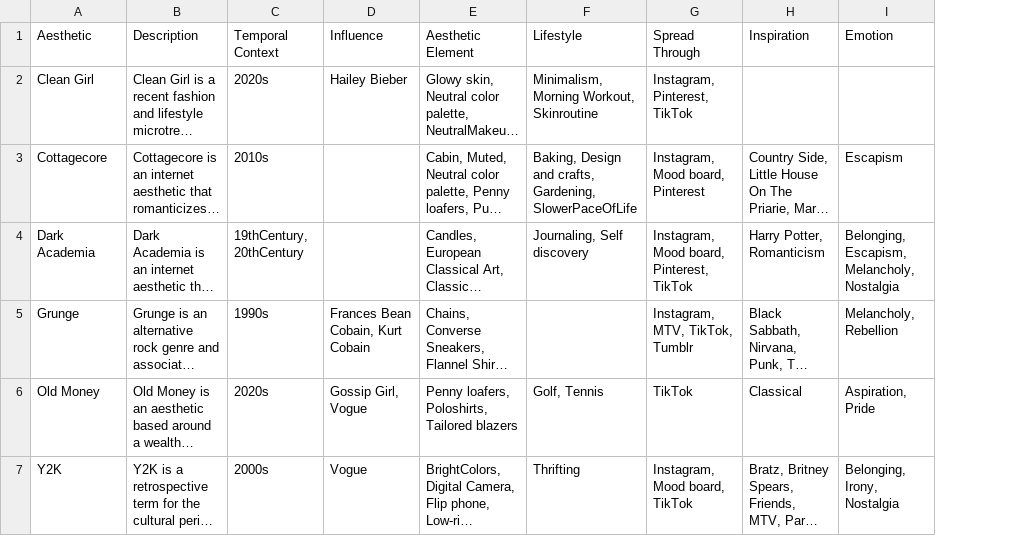
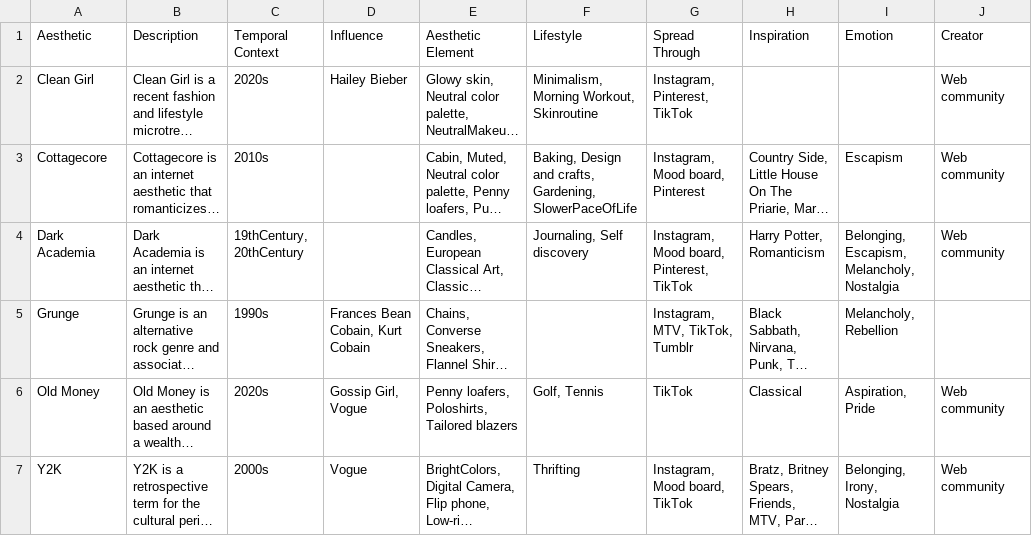
Before and after one commit to digitalctrlv/ontologycore, a CSV file: aesthetics_dataset.csv, drawn as a sheet; long unchanged cells end in …; the diff names each change by its address in the sheet, - before the commit and + after, or states it on an @@ line.

Commit message:
dataset.py changes for process

```diff
--- a/aesthetics_dataset.csv
+++ b/aesthetics_dataset.csv
+column J (Creator), rows 2-7: Web community | Web community | Web community |  | Web community | Web community
```
Also changed, not shown: 1 other file.
